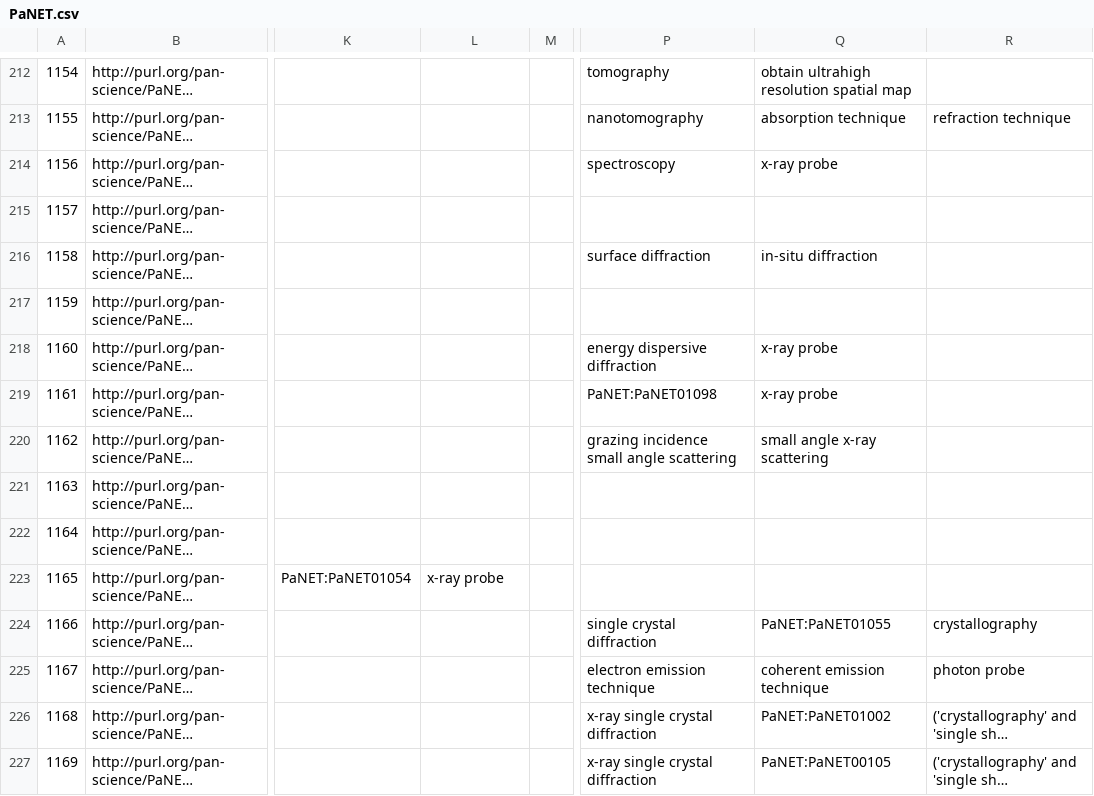
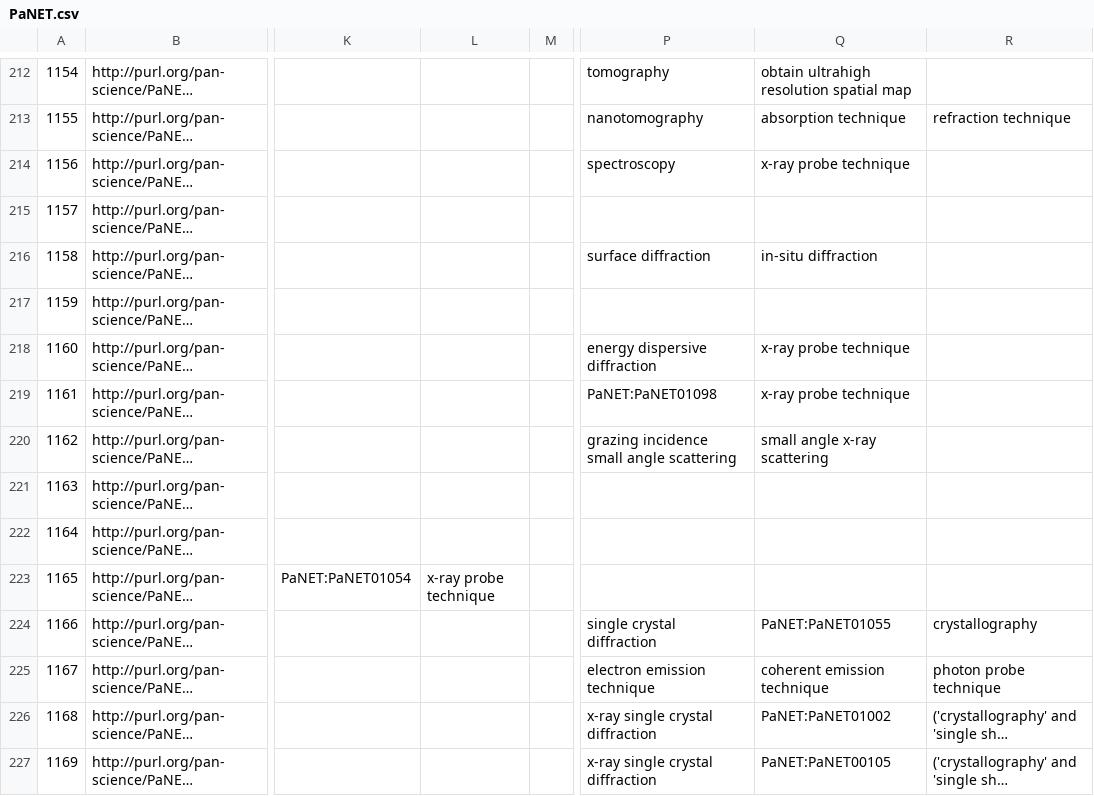
Before and after one commit to kara-mela/ExPaNDS-experimental-techniques-ontology, a CSV file: source/PaNET.csv, drawn as a sheet; only a part is shown, gaps mark what is left out; long unchanged cells end in …; the diff covers the shown part only; the diff names each change by its address in the sheet, - before the commit and + after, or states it on an @@ line.

```diff
--- a/source/PaNET.csv
+++ b/source/PaNET.csv
-Q214: x-ray probe
+Q214: x-ray probe technique
-Q218:Q219: x-ray probe
+Q218:Q219: x-ray probe technique
-L223: x-ray probe
+L223: x-ray probe technique
-R225: photon probe
+R225: photon probe technique
```
Also changed, not shown: 92 edited cells elsewhere in this file.
